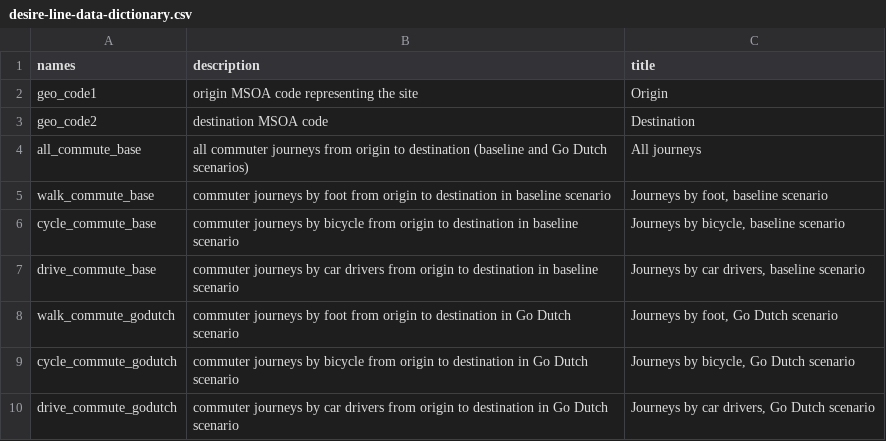
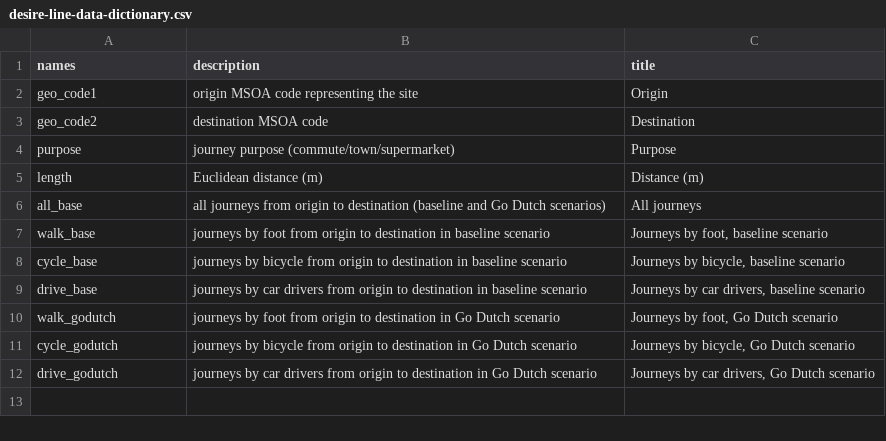
Before and after one commit to cyipt/actdev, a CSV file: data-small/desire-line-data-dictionary.csv, drawn as a sheet.

```diff
--- a/data-small/desire-line-data-dictionary.csv
+++ b/data-small/desire-line-data-dictionary.csv
@@ -3,8 +3,10 @@ geo_code1,origin MSOA code representing the site,Origin
 geo_code2,destination MSOA code,Destination
-all_commute_base,all commuter journeys from origin to destination (baseline and Go Dutch scenarios),All journeys
-walk_commute_base,commuter journeys by foot from origin to destination in baseline scenario,"Journeys by foot, baseline scenario"
-cycle_commute_base,commuter journeys by bicycle from origin to destination in baseline scenario,"Journeys by bicycle, baseline scenario"
-drive_commute_base,commuter journeys by car drivers from origin to destination in baseline scenario,"Journeys by car drivers, baseline scenario"
-walk_commute_godutch,commuter journeys by foot from origin to destination in Go Dutch scenario,"Journeys by foot, Go Dutch scenario"
-cycle_commute_godutch,commuter journeys by bicycle from origin to destination in Go Dutch scenario,"Journeys by bicycle, Go Dutch scenario"
-drive_commute_godutch,commuter journeys by car drivers from origin to destination in Go Dutch scenario,"Journeys by car drivers, Go Dutch scenario"
+purpose,journey purpose (commute/town/supermarket),Purpose
+length,Euclidean distance (m),Distance (m)
+all_base,all journeys from origin to destination (baseline and Go Dutch scenarios),All journeys
+walk_base,journeys by foot from origin to destination in baseline scenario,"Journeys by foot, baseline scenario"
+cycle_base,journeys by bicycle from origin to destination in baseline scenario,"Journeys by bicycle, baseline scenario"
+drive_base,journeys by car drivers from origin to destination in baseline scenario,"Journeys by car drivers, baseline scenario"
+walk_godutch,journeys by foot from origin to destination in Go Dutch scenario,"Journeys by foot, Go Dutch scenario"
+cycle_godutch,journeys by bicycle from origin to destination in Go Dutch scenario,"Journeys by bicycle, Go Dutch scenario"
+drive_godutch,journeys by car drivers from origin to destination in Go Dutch scenario,"Journeys by car drivers, Go Dutch scenario"
```
Also changed, not shown: data-small/routes-cycle-data-dictionary.csv, 5 other files.
